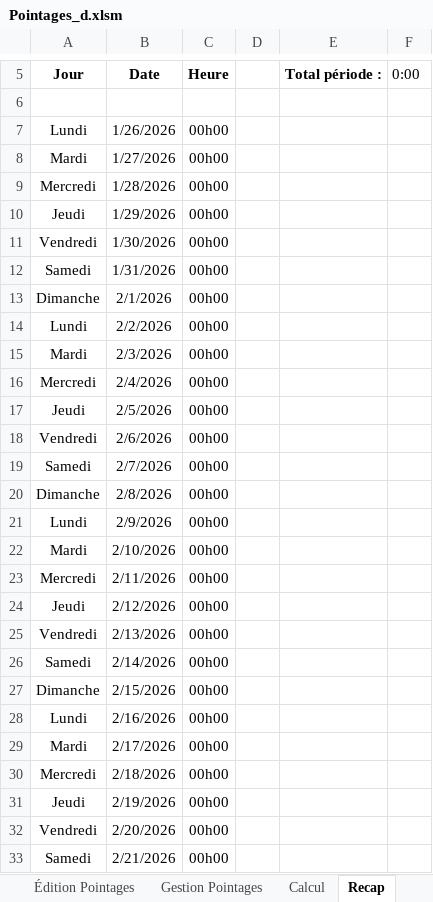
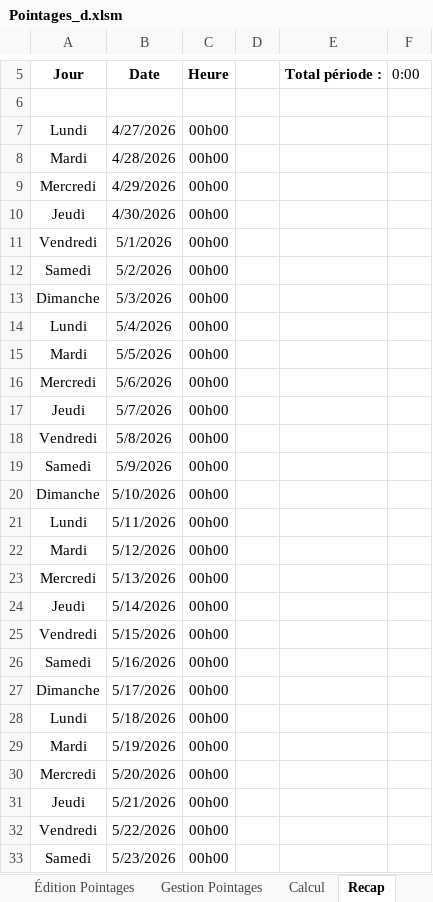
Before and after one commit to avigeilpro/PointagesXL, an Excel workbook: Pointages/Pointages_d.xlsm, sheet Recap, drawn as a sheet; only a part is shown, gaps mark what is left out; values as stored, in another font and other column widths than the file's, no borders; the diff covers the shown part only; the diff names each change by its address in the sheet, - before the commit and + after, or states it on an @@ line.

```diff
--- a/Pointages/Pointages_d.xlsm (sheet Recap)
+++ b/Pointages/Pointages_d.xlsm (sheet Recap)
-B7 (Date): 1/26/2026
+B7 (Date): 4/27/2026
-B8 (Date): 1/27/2026
+B8 (Date): 4/28/2026
-B9 (Date): 1/28/2026
+B9 (Date): 4/29/2026
-B10 (Date): 1/29/2026
+B10 (Date): 4/30/2026
-B11 (Date): 1/30/2026
+B11 (Date): 5/1/2026
-B12 (Date): 1/31/2026
+B12 (Date): 5/2/2026
-B13 (Date): 2/1/2026
+B13 (Date): 5/3/2026
-B14 (Date): 2/2/2026
+B14 (Date): 5/4/2026
-B15 (Date): 2/3/2026
+B15 (Date): 5/5/2026
-B16 (Date): 2/4/2026
+B16 (Date): 5/6/2026
-B17 (Date): 2/5/2026
+B17 (Date): 5/7/2026
-B18 (Date): 2/6/2026
+B18 (Date): 5/8/2026
-B19 (Date): 2/7/2026
+B19 (Date): 5/9/2026
-B20 (Date): 2/8/2026
+B20 (Date): 5/10/2026
-B21 (Date): 2/9/2026
+B21 (Date): 5/11/2026
-B22 (Date): 2/10/2026
+B22 (Date): 5/12/2026
-B23 (Date): 2/11/2026
+B23 (Date): 5/13/2026
-B24 (Date): 2/12/2026
+B24 (Date): 5/14/2026
-B25 (Date): 2/13/2026
+B25 (Date): 5/15/2026
-B26 (Date): 2/14/2026
+B26 (Date): 5/16/2026
-B27 (Date): 2/15/2026
+B27 (Date): 5/17/2026
-B28 (Date): 2/16/2026
+B28 (Date): 5/18/2026
-B29 (Date): 2/17/2026
+B29 (Date): 5/19/2026
-B30 (Date): 2/18/2026
+B30 (Date): 5/20/2026
-B31 (Date): 2/19/2026
+B31 (Date): 5/21/2026
-B32 (Date): 2/20/2026
+B32 (Date): 5/22/2026
-B33 (Date): 2/21/2026
+B33 (Date): 5/23/2026
```
Also changed, not shown: 1 edited cell elsewhere in this sheet, sheet Inter, sheet Gestion Pointages, charts or pictures.
